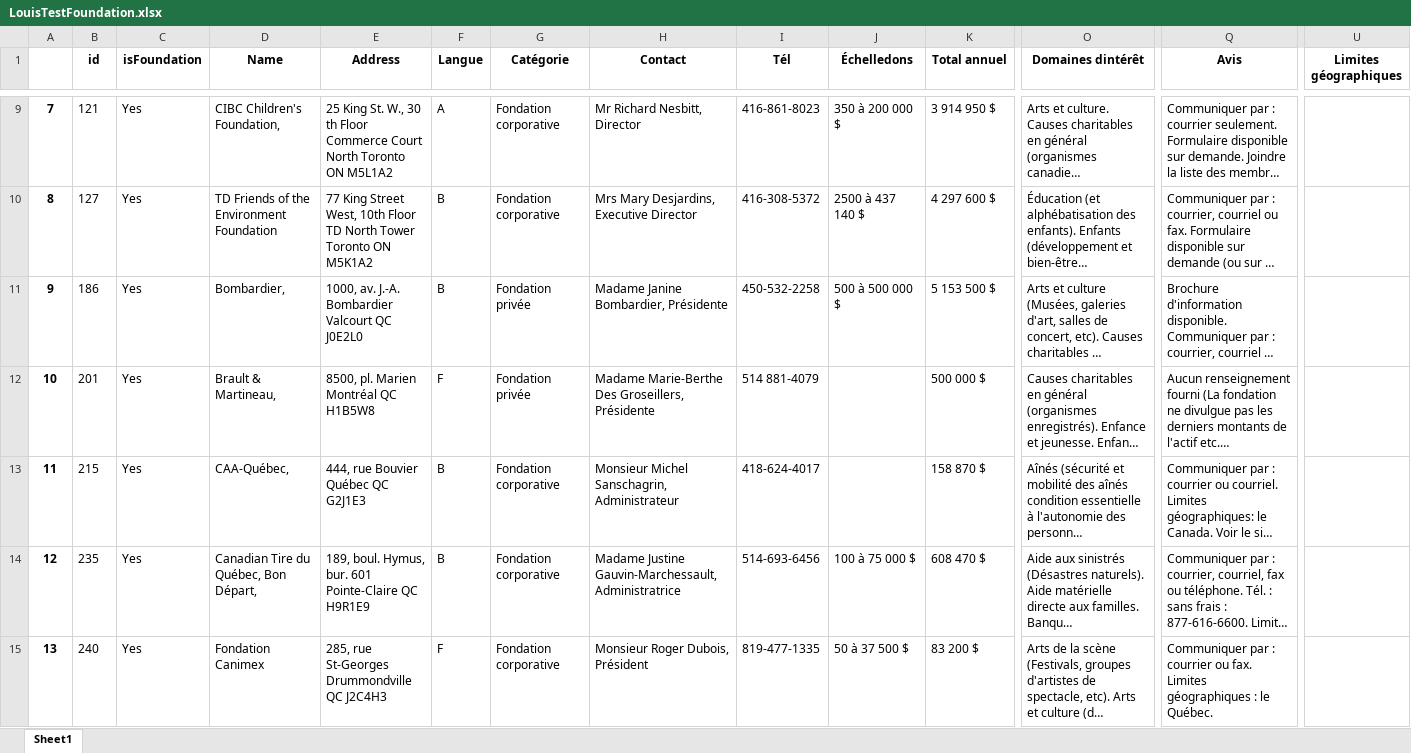
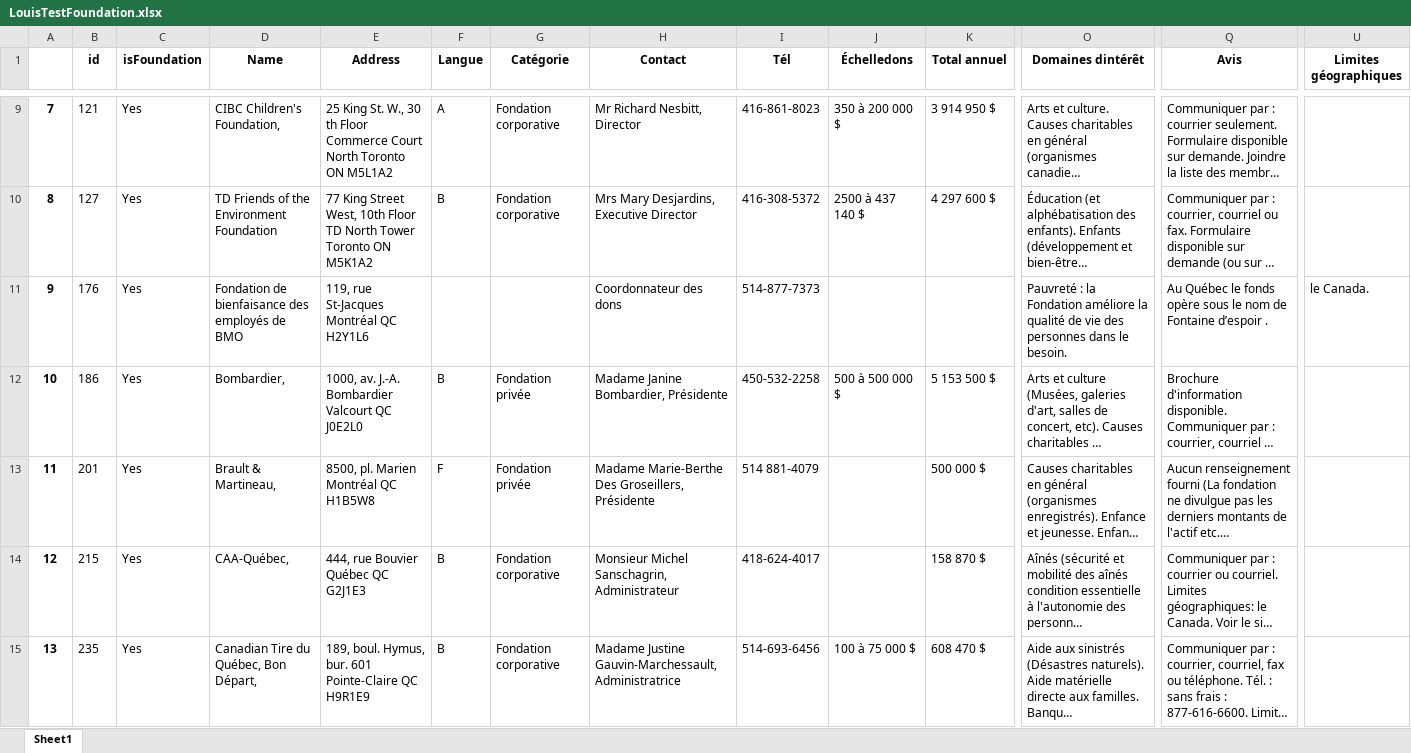
Before and after one commit to carlosfg97/Kurling4Kids, an Excel workbook: LouisTestFoundation.xlsx, sheet Sheet1, drawn as a sheet; only a part is shown, gaps mark what is left out; the shorter side is filled out with more unchanged rows; long unchanged cells end in …; values as stored, in another font and other column widths than the file's, no borders; addresses are those after the commit; rows hold the shown columns only; the diff covers the shown part only; the diff names each change by its address in the sheet, - before the commit and + after, or states it on an @@ line.

```diff
--- a/LouisTestFoundation.xlsx (sheet Sheet1)
+++ b/LouisTestFoundation.xlsx (sheet Sheet1)
+row 11: 9 | 176 | Yes | Fondation de bienfaisance des employés de BMO | 119, rue St-Jacques Montréal QC H2Y1L6 |  |  | Coordonnateur des dons | 514-877-7373 |  |  | Pauvreté : la Fondation améliore la qualité de vie des personnes dans le besoin. | Au Québec le fonds opère sous le nom de Fontaine d’espoir . | le Canada.
@@ column A renumbered from row 12 down @@
```
Also changed, not shown: 6 added rows elsewhere in this sheet, LouisTestOrg.xlsx.
